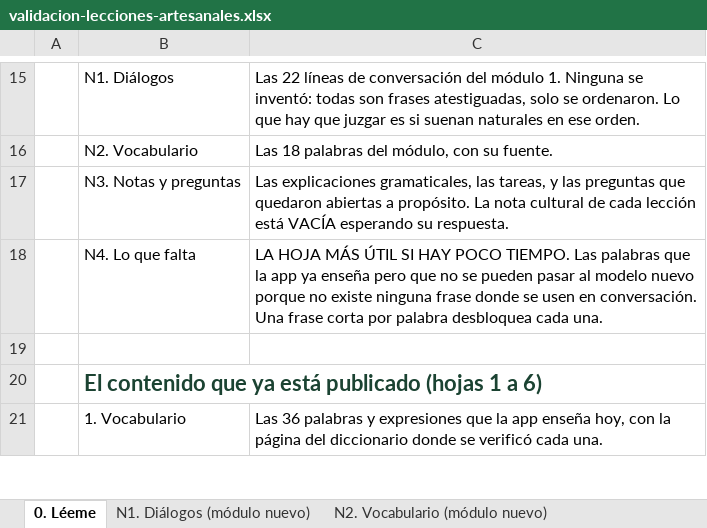
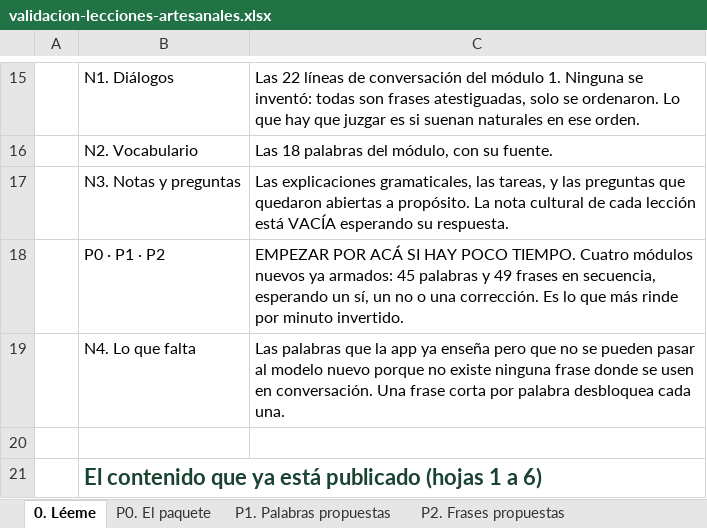
Before and after one commit to HCarranza99/NAWAT, an Excel workbook: docs/validacion-lecciones-artesanales.xlsx, sheet 0. Léeme, drawn as a sheet; only a part is shown, gaps mark what is left out; the shorter side is filled out with more unchanged rows; values as stored, in another font and other column widths than the file's, no borders; addresses are those after the commit; the diff names each change by its address in the sheet, - before the commit and + after, or states it on an @@ line.

```diff
--- a/docs/validacion-lecciones-artesanales.xlsx (sheet 0. Léeme)
+++ b/docs/validacion-lecciones-artesanales.xlsx (sheet 0. Léeme)
+sheet tab: P0. El paquete
+sheet tab: P1. Palabras propuestas
+sheet tab: P2. Frases propuestas
+row 18:  | P0 · P1 · P2 | EMPEZAR POR ACÁ SI HAY POCO TIEMPO. Cuatro módulos nuevos ya armados: 45 palabras y 49 frases en secuencia, esperando un sí, un no o una corrección. Es lo que más rinde por minuto invertido.
-C19: LA HOJA MÁS ÚTIL SI HAY POCO TIEMPO. Las palabras…
+C19: Las palabras…
```
Also changed, not shown: 3 other files.
